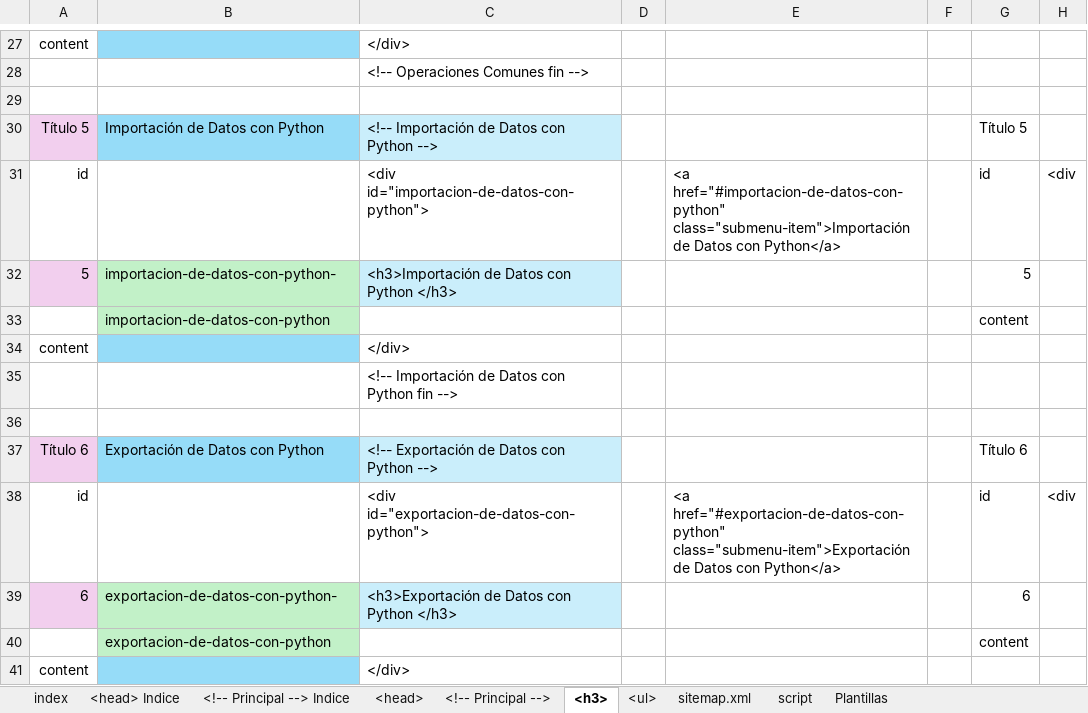
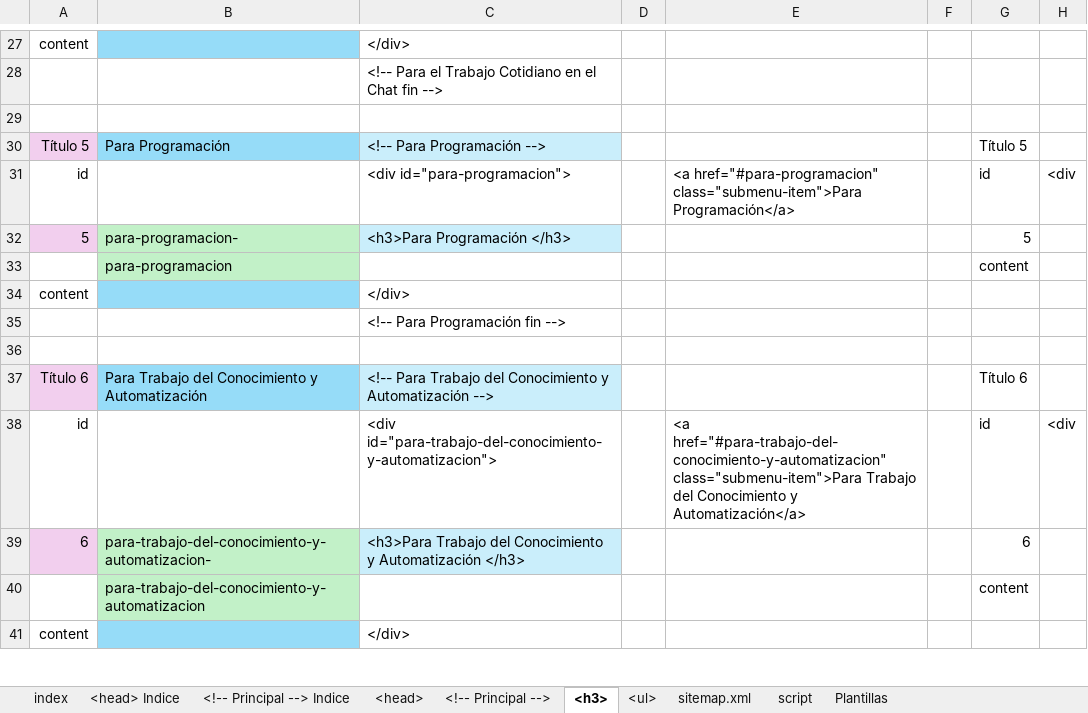
Before and after one commit to eduardoherreraf/EduardoHerreraForeroOld, an Excel workbook: src/Head.xlsx, sheet <h3>, drawn as a sheet; only a part is shown, gaps mark what is left out; values as stored, in another font and other column widths than the file's, no borders; conditional formats not drawn; the diff covers the shown part only; the diff names each change by its address in the sheet, - before the commit and + after, or states it on an @@ line.

```diff
--- a/src/Head.xlsx (sheet <h3>)
+++ b/src/Head.xlsx (sheet <h3>)
-C28: <!-- Operaciones Comunes fin -->
+C28: <!-- Para el Trabajo Cotidiano en el Chat fin -->
-B30: Importación de Datos con Python
+B30: Para Programación
-C30: <!-- Importación de Datos con Python -->
+C30: <!-- Para Programación -->
-C31: <div id="importacion-de-datos-con-python">
+C31: <div id="para-programacion">
-E31: <a href="#importacion-de-datos-con-python" class="submenu-item">Importación de Datos con Python</a>
+E31: <a href="#para-programacion" class="submenu-item">Para Programación</a>
-B32: importacion-de-datos-con-python-
+B32: para-programacion-
-C32: <h3>Importación de Datos con Python </h3>
+C32: <h3>Para Programación </h3>
-B33: importacion-de-datos-con-python
+B33: para-programacion
-C35: <!-- Importación de Datos con Python fin -->
+C35: <!-- Para Programación fin -->
-B37: Exportación de Datos con Python
+B37: Para Trabajo del Conocimiento y Automatización
-C37: <!-- Exportación de Datos con Python -->
+C37: <!-- Para Trabajo del Conocimiento y Automatización -->
-C38: <div id="exportacion-de-datos-con-python">
+C38: <div id="para-trabajo-del-conocimiento-y-automatizacion">
-E38: <a href="#exportacion-de-datos-con-python" class="submenu-item">Exportación de Datos con Python</a>
+E38: <a href="#para-trabajo-del-conocimiento-y-automatizacion" class="submenu-item">Para Trabajo del Conocimiento y Automatización</a>
-B39: exportacion-de-datos-con-python-
+B39: para-trabajo-del-conocimiento-y-automatizacion-
-C39: <h3>Exportación de Datos con Python </h3>
+C39: <h3>Para Trabajo del Conocimiento y Automatización </h3>
-B40: exportacion-de-datos-con-python
+B40: para-trabajo-del-conocimiento-y-automatizacion
```
Also changed, not shown: 56 edited cells and cell formats elsewhere in this sheet, sheet <!-- Principal -->, sheet <ul>, sheet <head>, formulas that keep their value, hidden cells, 3 other files.
